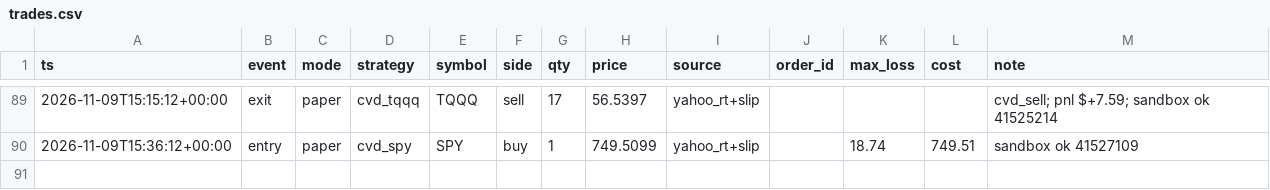
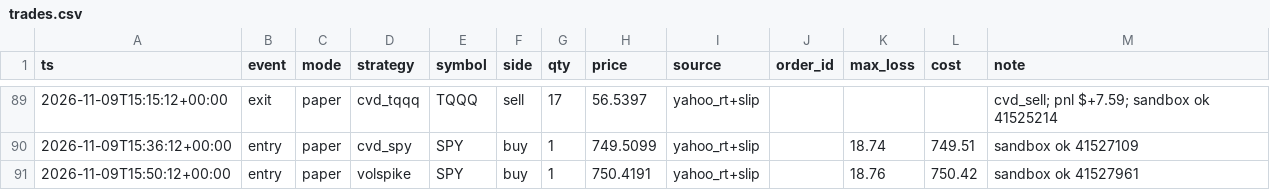
Before and after one commit to vivekgomathinayagam-ux/Trading-lab, a CSV file: ledger/trades.csv, drawn as a sheet; only a part is shown, gaps mark what is left out; the diff names each change by its address in the sheet, - before the commit and + after, or states it on an @@ line.

Commit message:
snapshot 2026-11-09T11:00-05:00

```diff
--- a/ledger/trades.csv
+++ b/ledger/trades.csv
+row 91: 2026-11-09T15:50:12+00:00 | entry | paper | volspike | SPY | buy | 1 | 750.4191 | yahoo_rt+slip |  | 18.76 | 750.42 | sandbox ok 41527961
```
